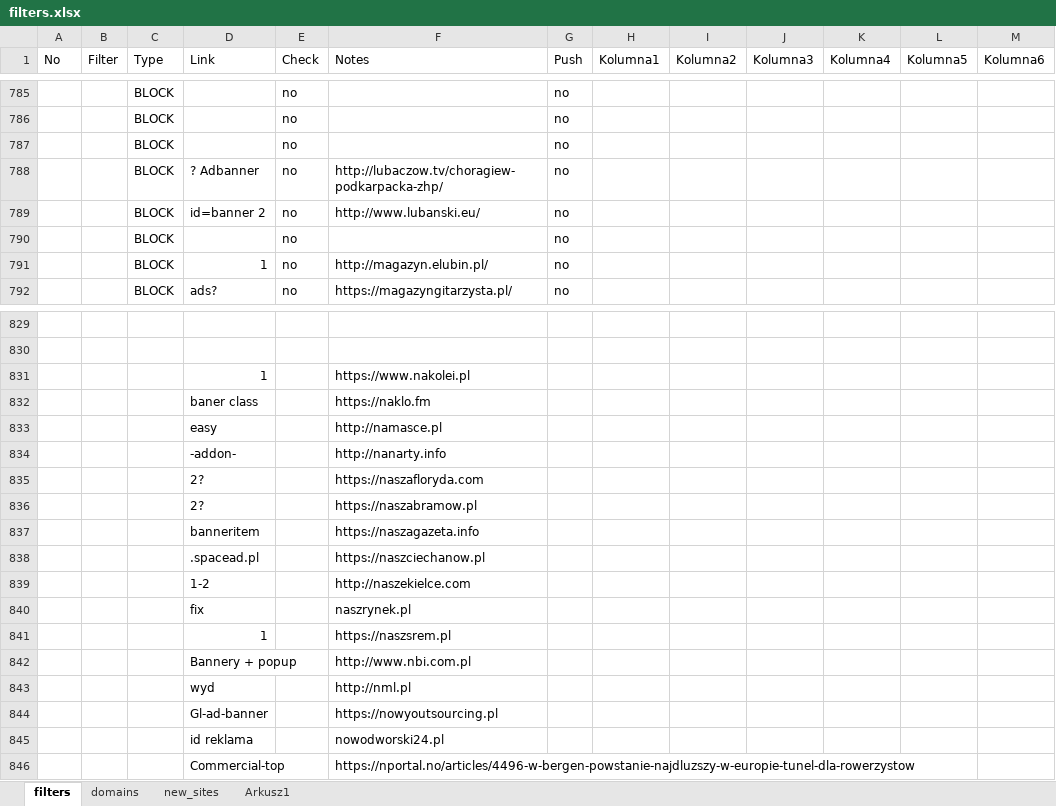
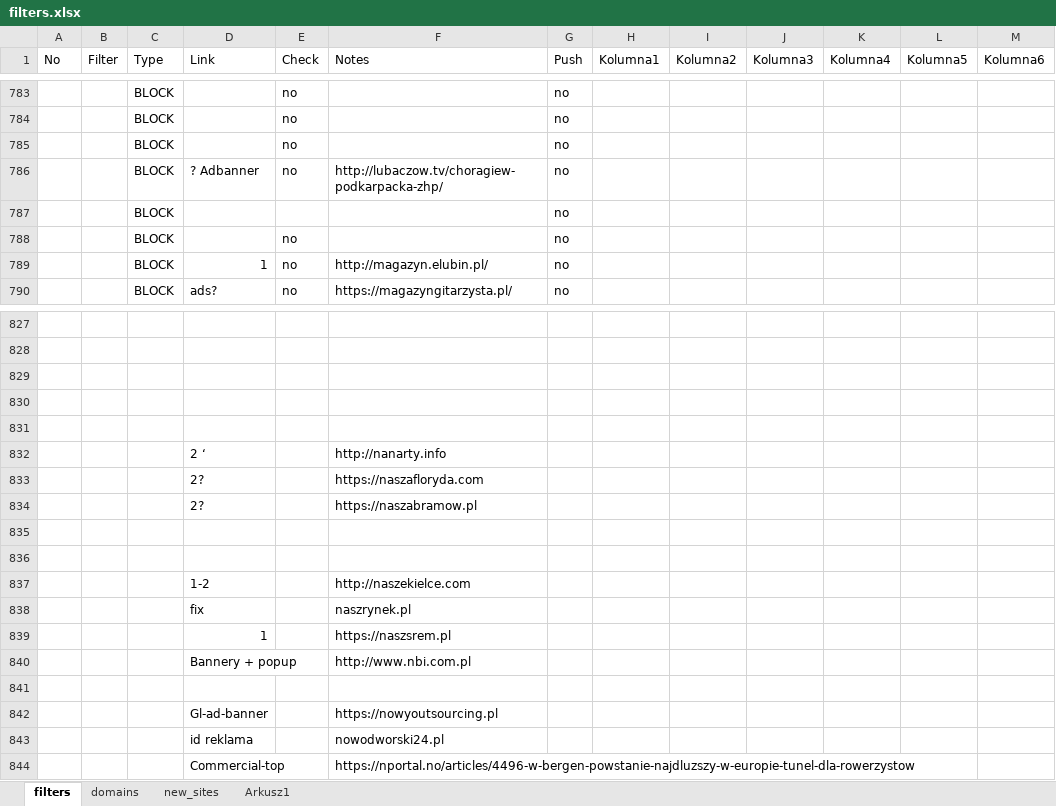
Before and after one commit to adblock-filters/filter-scripts, an Excel workbook: pull-requests/filters.xlsx, sheet filters, drawn as a sheet; only a part is shown, gaps mark what is left out; values as stored, in another font and other column widths than the file's, no cell formats; conditional formats and table styles not drawn; removed rows and columns are numbered as before the commit, all else as after; the diff covers the shown part only; the diff names each change by its address in the sheet, - before the commit and + after, or states it on an @@ line.

```diff
--- a/pull-requests/filters.xlsx (sheet filters)
+++ b/pull-requests/filters.xlsx (sheet filters)
-row 789:  |  | BLOCK | id=banner 2 | no | http://www.lubanski.eu/ | no
+row 787:  |  | BLOCK |  |  |  | no
-row 829:  |  |  | 1 |  | https://www.nakolei.pl
+row 829: (empty)
-row 830:  |  |  | baner class |  | https://naklo.fm
+row 830: (empty)
-row 831:  |  |  | easy |  | http://namasce.pl
+row 831: (empty)
-D832 (Link): -addon-
+D832 (Link): 2 ‘
-row 835:  |  |  | banneritem |  | https://naszagazeta.info
+row 835: (empty)
-row 836:  |  |  | .spacead.pl |  | https://naszciechanow.pl
+row 836: (empty)
-row 841:  |  |  | wyd |  | http://nml.pl
+row 841: (empty)
```
Also changed, not shown: 19 added rows, 6 removed rows, 46 edited cells and row numbers in column A elsewhere in this sheet, cell formats.
